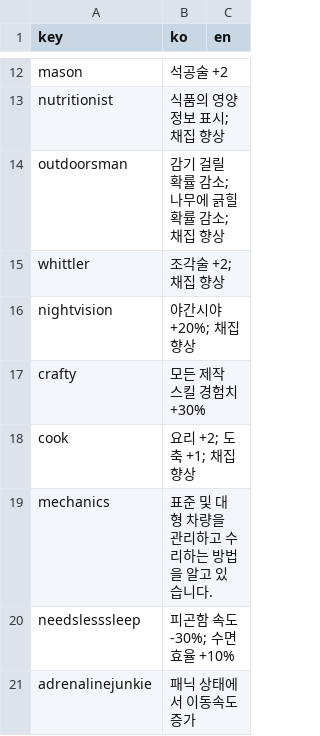
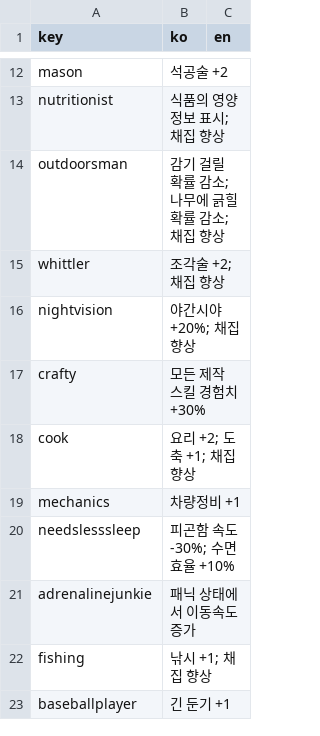
Before and after one commit to ossutvival-web/zomboid, a CSV file: data/translations_desc.csv, drawn as a sheet; only a part is shown, gaps mark what is left out; the shorter side is filled out with more unchanged rows; the diff covers the shown part only.

```diff
--- a/data/translations_desc.csv
+++ b/data/translations_desc.csv
@@ -18,3 +18,3 @@ crafty,모든 제작 스킬 경험치 +30%,
 cook,요리 +2; 도축 +1; 채집 향상,
-mechanics,표준 및 대형 차량을 관리하고 수리하는 방법을 알고 있습니다.,
+mechanics,차량정비 +1,
 needslesssleep,피곤함 속도 -30%; 수면 효율 +10%,
```
Also changed, not shown: 10 removed rows and 7 edited cells elsewhere in this file, 3 other files.
